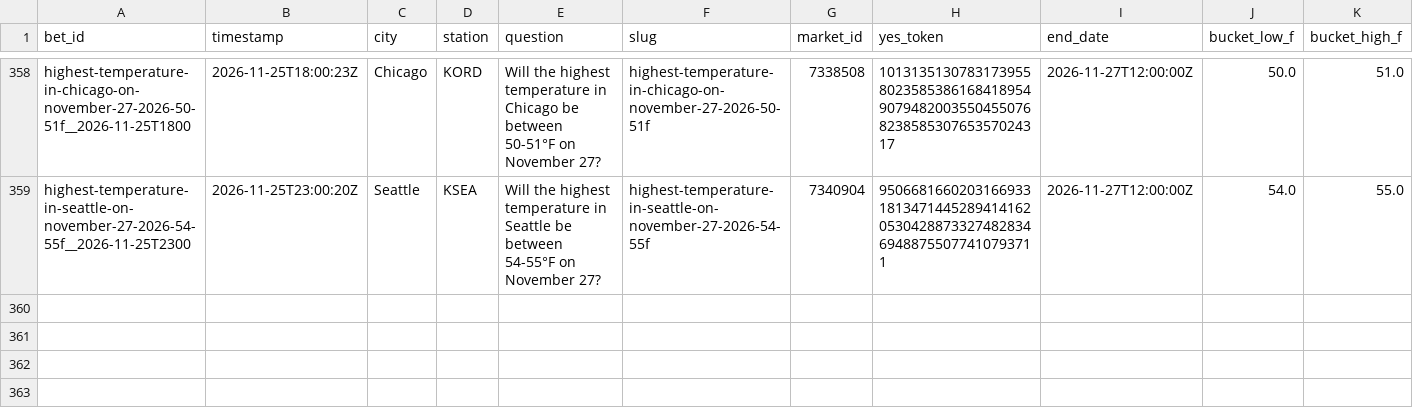
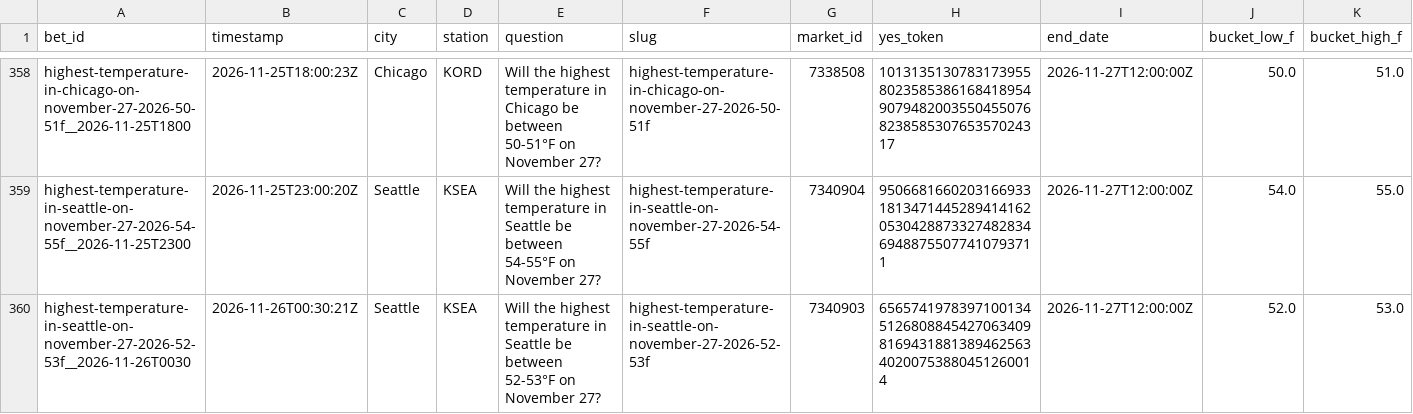
Before and after one commit to user-kv/polymarket-desk, a CSV file: papertrader/data/bets.csv, drawn as a sheet; only a part is shown, gaps mark what is left out; rows hold the shown columns only; the diff names each change by its address in the sheet, - before the commit and + after, or states it on an @@ line.

```diff
--- a/papertrader/data/bets.csv
+++ b/papertrader/data/bets.csv
+row 360: highest-temperature-in-seattle-on-november-27-2026-52-53f__2026-11-26T0030 | 2026-11-26T00:30:21Z | Seattle | KSEA | Will the highest temperature in Seattle be between 52-53°F on November 27? | highest-temperature-in-seattle-on-november-27-2026-52-53f | 7340903 | 65657419783971001345126808845427063409816943188138946256340200753880451260014 | 2026-11-27T12:00:00Z | 52.0 | 53.0
```
Also changed, not shown: 3 other files.
